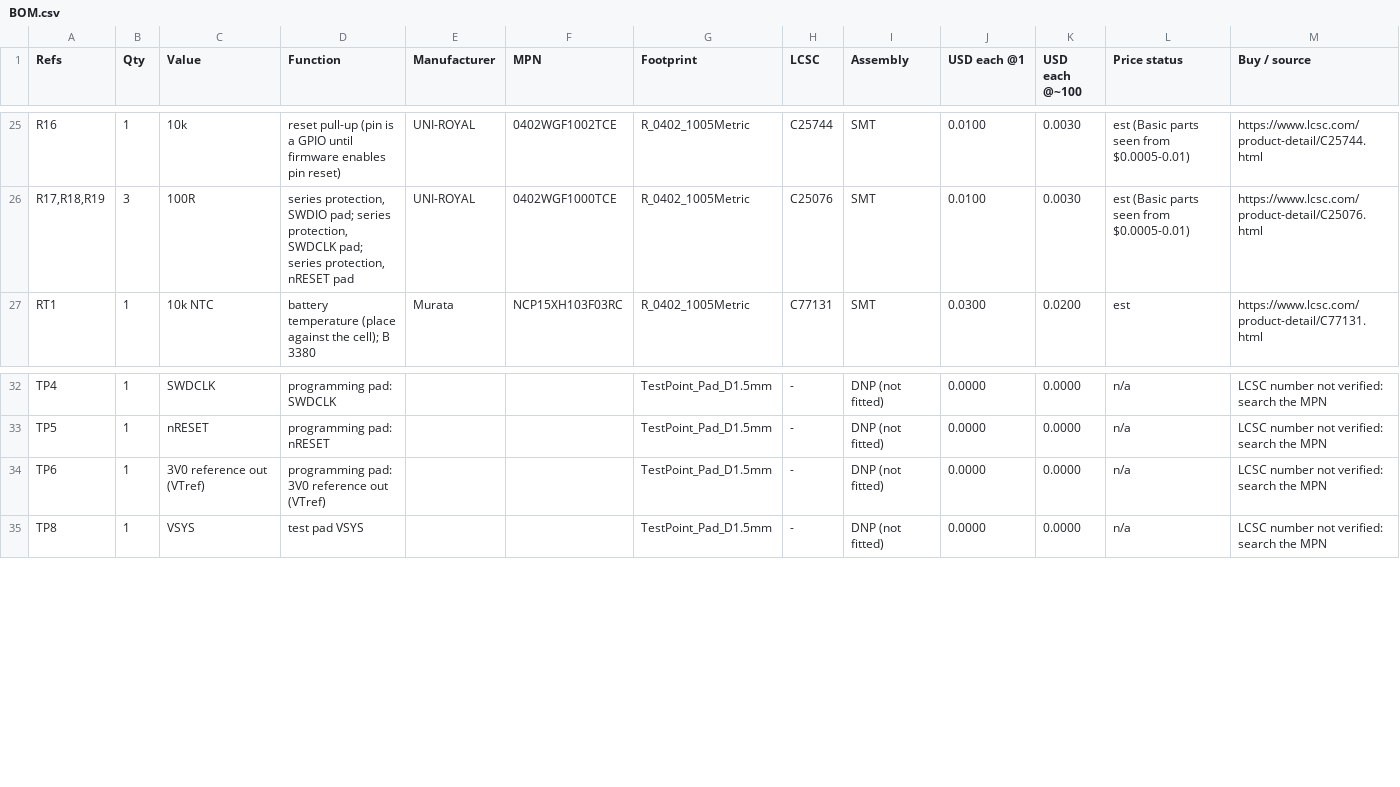
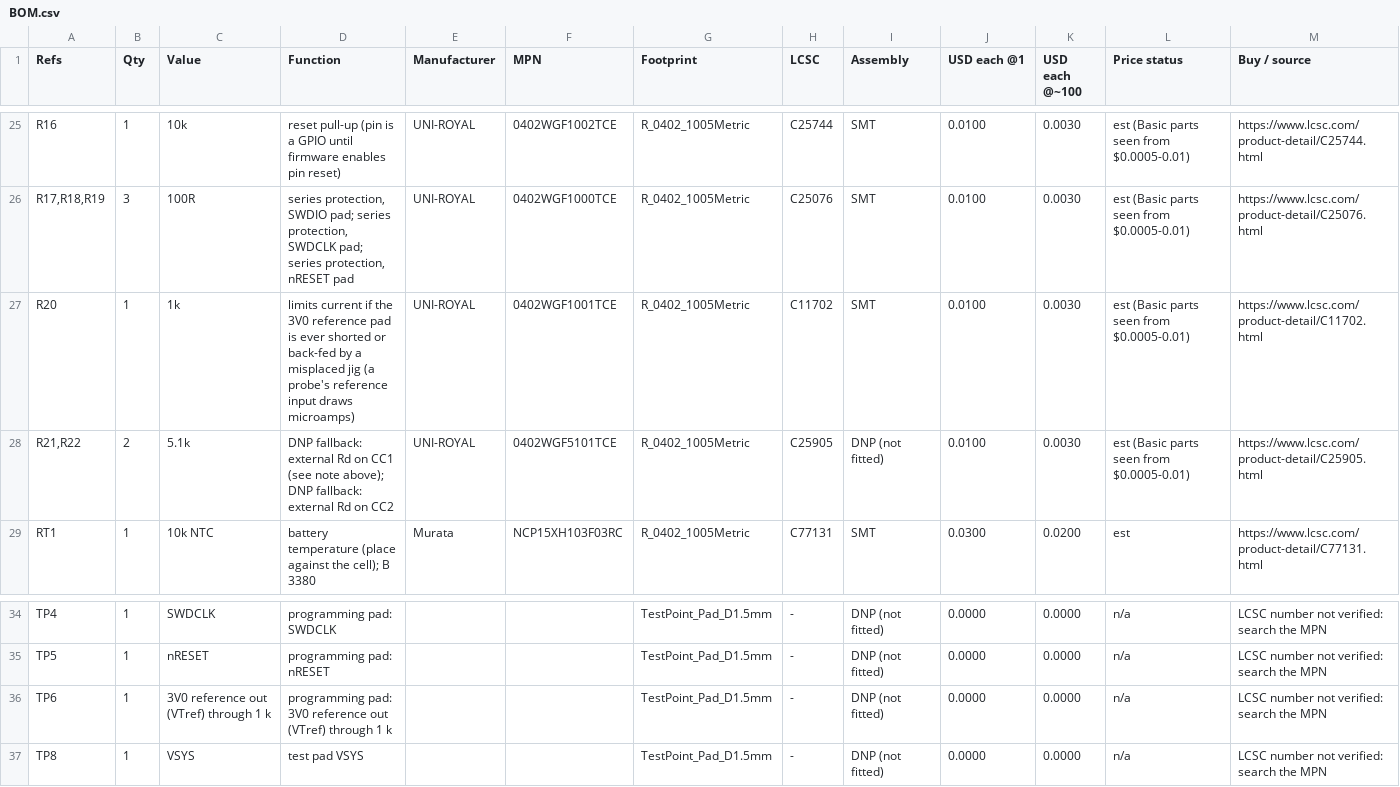
Before and after one commit to dkindlon1/pitch-caller, a CSV file: watch/hardware/revC/docs/BOM.csv, drawn as a sheet; only a part is shown, gaps mark what is left out.

```diff
--- a/watch/hardware/revC/docs/BOM.csv
+++ b/watch/hardware/revC/docs/BOM.csv
@@ -26,2 +26,4 @@ R16,1,10k,reset pull-up (pin is a GPIO until firmware enables pin reset),UNI-ROY
 "R17,R18,R19",3,100R,"series protection, SWDIO pad; series protection, SWDCLK pad; series protection, nRESET pad",UNI-ROYAL,0402WGF1000TCE,R_0402_1005Metric,C25076,SMT,0.0100,0.0030,est (Basic parts seen from $0.0005-0.01),https://www.lcsc.com/product-detail/C25076.html
+R20,1,1k,limits current if the 3V0 reference pad is ever shorted or back-fed by a misplaced jig (a probe's reference input draws microamps),UNI-ROYAL,0402WGF1001TCE,R_0402_1005Metric,C11702,SMT,0.0100,0.0030,est (Basic parts seen from $0.0005-0.01),https://www.lcsc.com/product-detail/C11702.html
+"R21,R22",2,5.1k,DNP fallback: external Rd on CC1 (see note above); DNP fallback: external Rd on CC2,UNI-ROYAL,0402WGF5101TCE,R_0402_1005Metric,C25905,DNP (not fitted),0.0100,0.0030,est (Basic parts seen from $0.0005-0.01),https://www.lcsc.com/product-detail/C25905.html
 RT1,1,10k NTC,battery temperature (place against the cell); B 3380,Murata,NCP15XH103F03RC,R_0402_1005Metric,C77131,SMT,0.0300,0.0200,est,https://www.lcsc.com/product-detail/C77131.html
@@ -33,3 +35,3 @@ TP4,1,SWDCLK,programming pad: SWDCLK,,,TestPoint_Pad_D1.5mm,-,DNP (not fitted),0
 TP5,1,nRESET,programming pad: nRESET,,,TestPoint_Pad_D1.5mm,-,DNP (not fitted),0.0000,0.0000,n/a,LCSC number not verified: search the MPN
-TP6,1,3V0 reference out (VTref),programming pad: 3V0 reference out (VTref),,,TestPoint_Pad_D1.5mm,-,DNP (not fitted),0.0000,0.0000,n/a,LCSC number not verified: search the MPN
+TP6,1,3V0 reference out (VTref) through 1 k,programming pad: 3V0 reference out (VTref) through 1 k,,,TestPoint_Pad_D1.5mm,-,DNP (not fitted),0.0000,0.0000,n/a,LCSC number not verified: search the MPN
 TP8,1,VSYS,test pad VSYS,,,TestPoint_Pad_D1.5mm,-,DNP (not fitted),0.0000,0.0000,n/a,LCSC number not verified: search the MPN
```
Also changed, not shown: watch/hardware/revC/out/fab/bom_jlcpcb.csv, watch/hardware/revC/out/fab/cpl_jlcpcb.csv, 45 other files.
